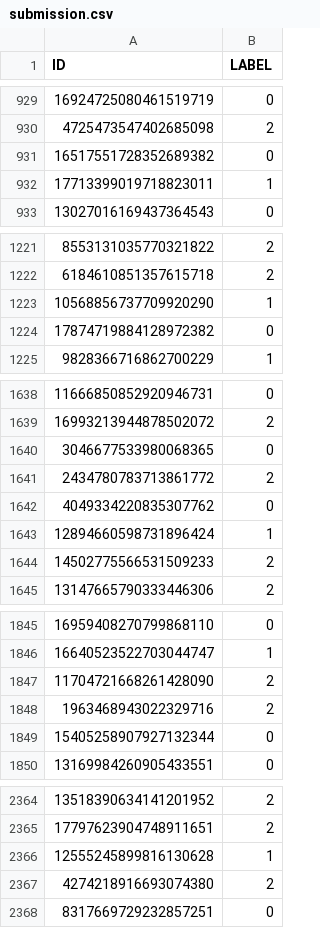
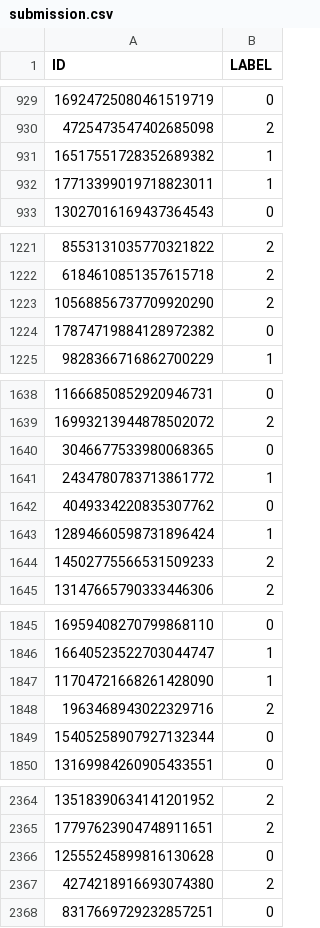
Before and after one commit to uazhlt-ms-program/grad-level-term-project-kaggle-competition-Swati09Das, a CSV file: submission.csv, drawn as a sheet; only a part is shown, gaps mark what is left out; the diff covers the shown part only.

```diff
--- a/submission.csv
+++ b/submission.csv
@@ -930,3 +930,3 @@ ID,LABEL
 4725473547402685098,2
-16517551728352689382,0
+16517551728352689382,1
 17713399019718823011,1
@@ -1222,3 +1222,3 @@ ID,LABEL
 6184610851357615718,2
-10568856737709920290,1
+10568856737709920290,2
 17874719884128972382,0
@@ -1640,3 +1640,3 @@ ID,LABEL
 3046677533980068365,0
-2434780783713861772,2
+2434780783713861772,1
 4049334220835307762,0
@@ -1846,3 +1846,3 @@ ID,LABEL
 16640523522703044747,1
-11704721668261428090,2
+11704721668261428090,1
 1963468943022329716,2
@@ -2365,3 +2365,3 @@ ID,LABEL
 17797623904748911651,2
-12555245899816130628,1
+12555245899816130628,0
 4274218916693074380,2
```
Also changed, not shown: 48 edited cells elsewhere in this file, 1 other file.
